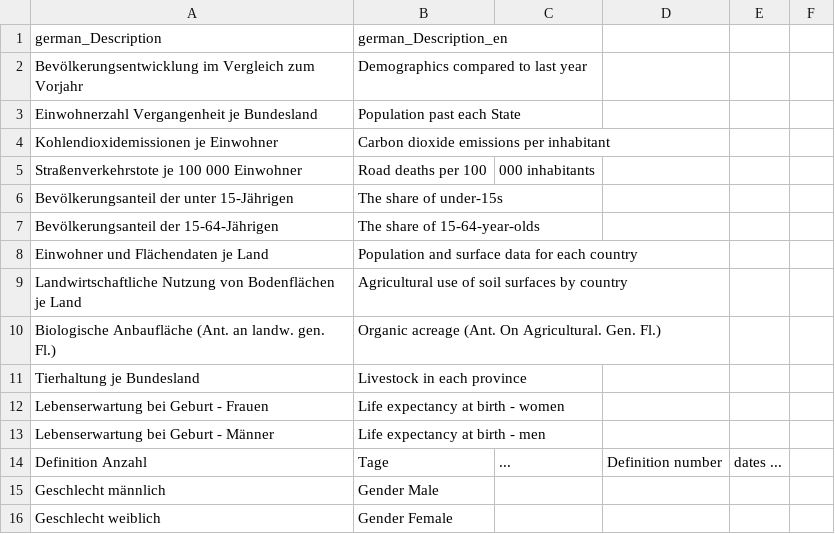
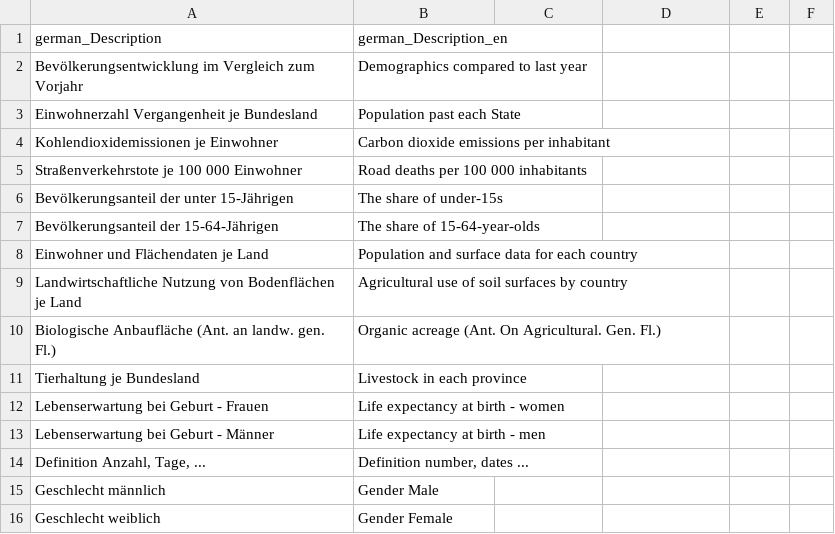
Before and after one commit to tschf/dashtrans, a CSV file: raw/GDB_DEFINITION.csv, drawn as a sheet; only a part is shown; removed rows and columns are numbered as before the commit, all else as after; the diff names each change by its address in the sheet, - before the commit and + after, or states it on an @@ line.

Commit message:
Correct CSV issues

```diff
--- a/raw/GDB_DEFINITION.csv
+++ b/raw/GDB_DEFINITION.csv
-B5: Road deaths per 100
+B5: Road deaths per 100 000 inhabitants
-C5: 000 inhabitants
+C5: (empty)
-row 14: Definition Anzahl | Tage | ... | Definition number | dates ...
+row 14: Definition Anzahl, Tage, ... | Definition number, dates ...
```
